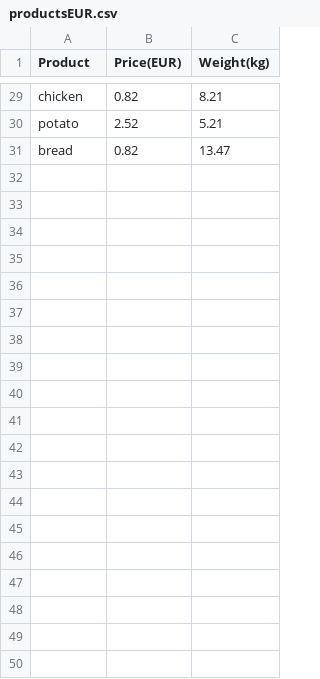
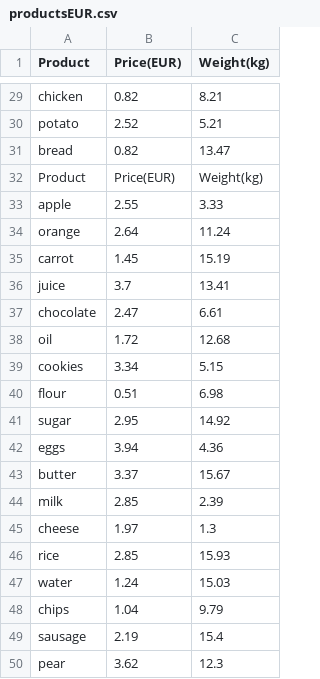
Before and after one commit to DamianWatek/codesensei, a CSV file: part III/products/productsEUR.csv, drawn as a sheet; only a part is shown, gaps mark what is left out; the diff covers the shown part only.

```diff
--- a/part III/products/productsEUR.csv
+++ b/part III/products/productsEUR.csv
@@ -31 +31,20 @@ potato,2.52,5.21
 bread,0.82,13.47
+Product,Price(EUR),Weight(kg)
+apple,2.55,3.33
+orange,2.64,11.24
+carrot,1.45,15.19
+juice,3.7,13.41
+chocolate,2.47,6.61
+oil,1.72,12.68
+cookies,3.34,5.15
+flour,0.51,6.98
+sugar,2.95,14.92
+eggs,3.94,4.36
+butter,3.37,15.67
+milk,2.85,2.39
+cheese,1.97,1.3
+rice,2.85,15.93
+water,1.24,15.03
+chips,1.04,9.79
+sausage,2.19,15.4
+pear,3.62,12.3
```
Also changed, not shown: 12 added rows elsewhere in this file, 2 other files.
